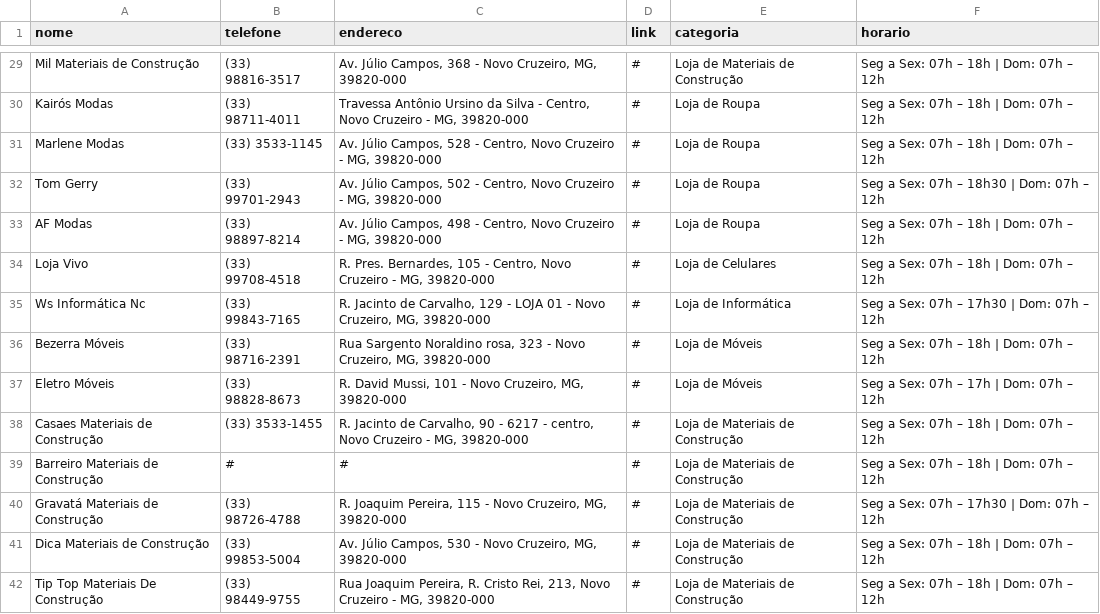
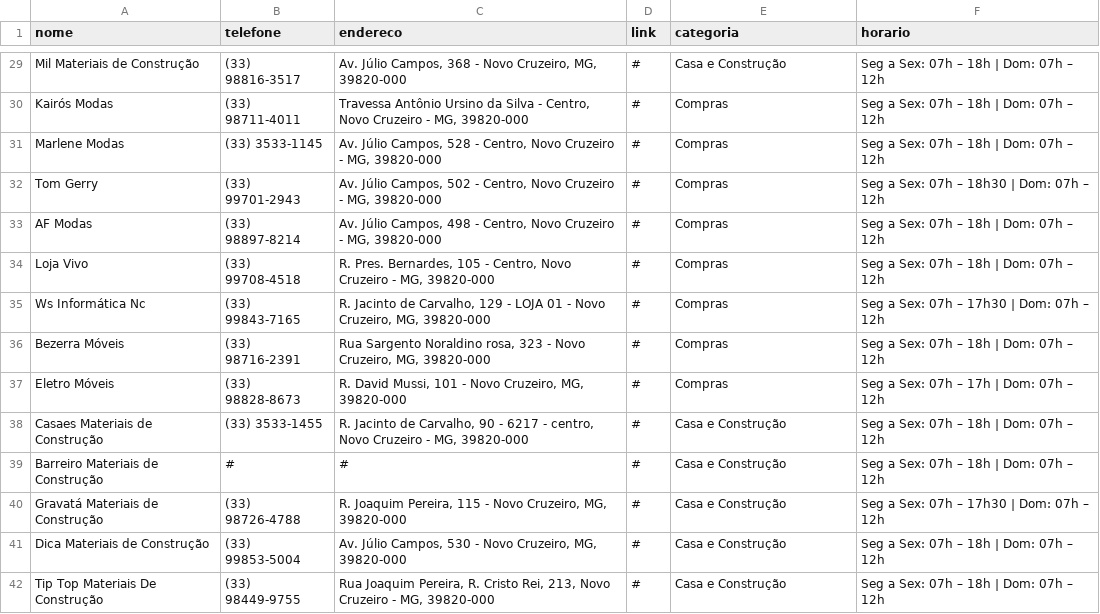
Before and after one commit to giseliana/Guia, a CSV file: comercio.csv, drawn as a sheet; only a part is shown, gaps mark what is left out; the diff covers the shown part only; the diff names each change by its address in the sheet, - before the commit and + after, or states it on an @@ line.

```diff
--- a/comercio.csv
+++ b/comercio.csv
-E29 (categoria): Loja de Materiais de Construção
+E29 (categoria): Casa e Construção
-E30:E33 (categoria): Loja de Roupa
+E30:E33 (categoria): Compras
-E34 (categoria): Loja de Celulares
+E34 (categoria): Compras
-E35 (categoria): Loja de Informática
+E35 (categoria): Compras
-E36:E37 (categoria): Loja de Móveis
+E36:E37 (categoria): Compras
-E38:E42 (categoria): Loja de Materiais de Construção
+E38:E42 (categoria): Casa e Construção
```
Also changed, not shown: 110 edited cells elsewhere in this file, 2 other files.
